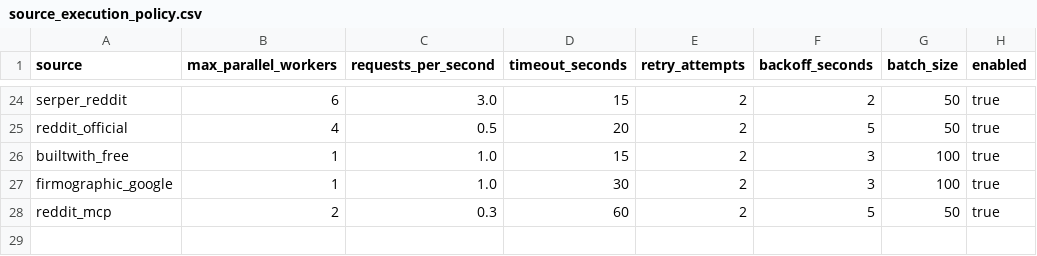
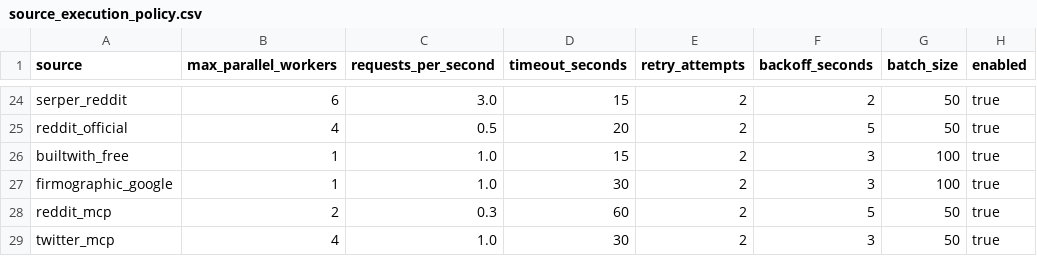
Before and after one commit to Riyami28/signals, a CSV file: config/source_execution_policy.csv, drawn as a sheet; only a part is shown, gaps mark what is left out.

```diff
--- a/config/source_execution_policy.csv
+++ b/config/source_execution_policy.csv
@@ -28 +28,2 @@ firmographic_google,1,1.0,30,2,3,100,true
 reddit_mcp,2,0.3,60,2,5,50,true
+twitter_mcp,4,1.0,30,2,3,50,true
```
Also changed, not shown: config/source_registry.csv, 6 other files.
